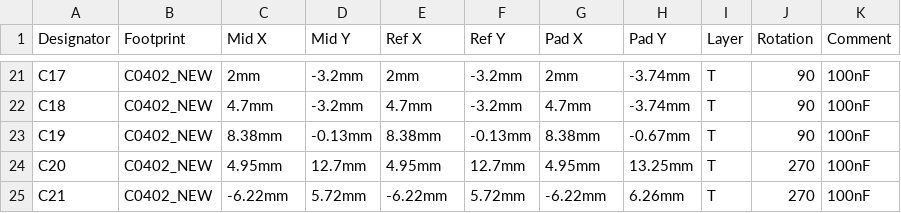
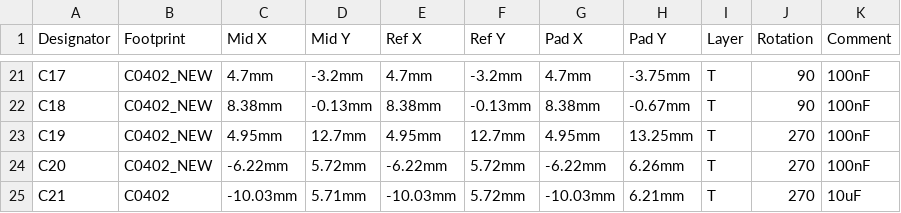
Before and after one commit to nakujaproject/N2-onboardTelemetryComputer, a CSV file: production/PickAndPlace_PCB_N2onboardTelemetry.csv, drawn as a sheet; only a part is shown, gaps mark what is left out; the diff covers the shown part only; the diff names each change by its address in the sheet, - before the commit and + after, or states it on an @@ line.

```diff
--- a/production/PickAndPlace_PCB_N2onboardTelemetry.csv
+++ b/production/PickAndPlace_PCB_N2onboardTelemetry.csv
-C21 (Mid X): 2mm
+C21 (Mid X): 4.7mm
-E21 (Ref X): 2mm
+E21 (Ref X): 4.7mm
-G21 (Pad X): 2mm
+G21 (Pad X): 4.7mm
-H21 (Pad Y): -3.74mm
+H21 (Pad Y): -3.75mm
-C22 (Mid X): 4.7mm
+C22 (Mid X): 8.38mm
-D22 (Mid Y): -3.2mm
+D22 (Mid Y): -0.13mm
-E22 (Ref X): 4.7mm
+E22 (Ref X): 8.38mm
-F22 (Ref Y): -3.2mm
+F22 (Ref Y): -0.13mm
-G22 (Pad X): 4.7mm
+G22 (Pad X): 8.38mm
-H22 (Pad Y): -3.74mm
+H22 (Pad Y): -0.67mm
-C23 (Mid X): 8.38mm
+C23 (Mid X): 4.95mm
-D23 (Mid Y): -0.13mm
+D23 (Mid Y): 12.7mm
-E23 (Ref X): 8.38mm
+E23 (Ref X): 4.95mm
-F23 (Ref Y): -0.13mm
+F23 (Ref Y): 12.7mm
-G23 (Pad X): 8.38mm
+G23 (Pad X): 4.95mm
-H23 (Pad Y): -0.67mm
+H23 (Pad Y): 13.25mm
-J23 (Rotation): 90
+J23 (Rotation): 270
-C24 (Mid X): 4.95mm
+C24 (Mid X): -6.22mm
-D24 (Mid Y): 12.7mm
+D24 (Mid Y): 5.72mm
-E24 (Ref X): 4.95mm
+E24 (Ref X): -6.22mm
-F24 (Ref Y): 12.7mm
+F24 (Ref Y): 5.72mm
-G24 (Pad X): 4.95mm
+G24 (Pad X): -6.22mm
-H24 (Pad Y): 13.25mm
+H24 (Pad Y): 6.26mm
-B25 (Footprint): C0402_NEW
+B25 (Footprint): C0402
-C25 (Mid X): -6.22mm
+C25 (Mid X): -10.03mm
-D25 (Mid Y): 5.72mm
+D25 (Mid Y): 5.71mm
-E25 (Ref X): -6.22mm
+E25 (Ref X): -10.03mm
-G25 (Pad X): -6.22mm
+G25 (Pad X): -10.03mm
-H25 (Pad Y): 6.26mm
+H25 (Pad Y): 6.21mm
-K25 (Comment): 100nF
+K25 (Comment): 10uF
```
Also changed, not shown: 1 added row, 3 removed rows and 107 edited cells elsewhere in this file, production/BOM_N2onboardTelemetry.csv, 13 other files.
